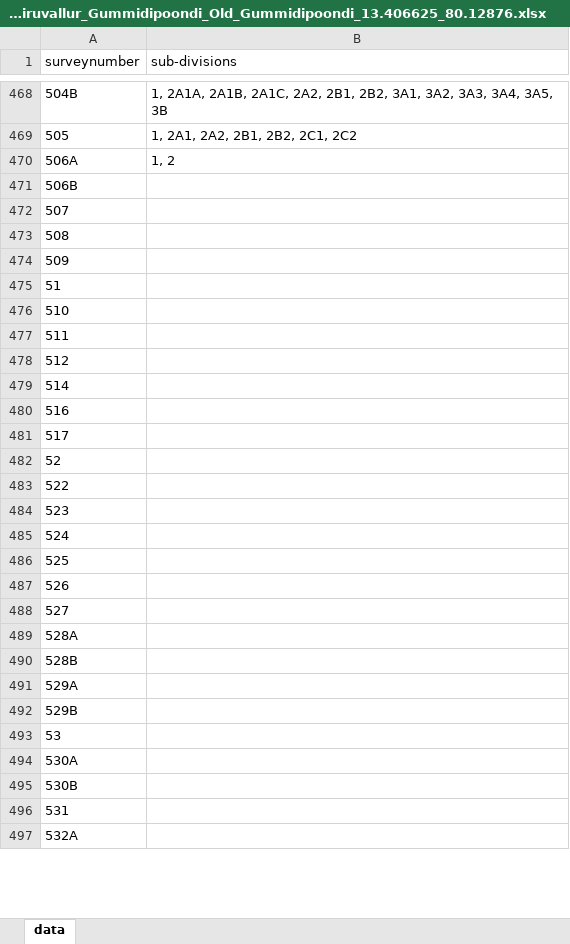
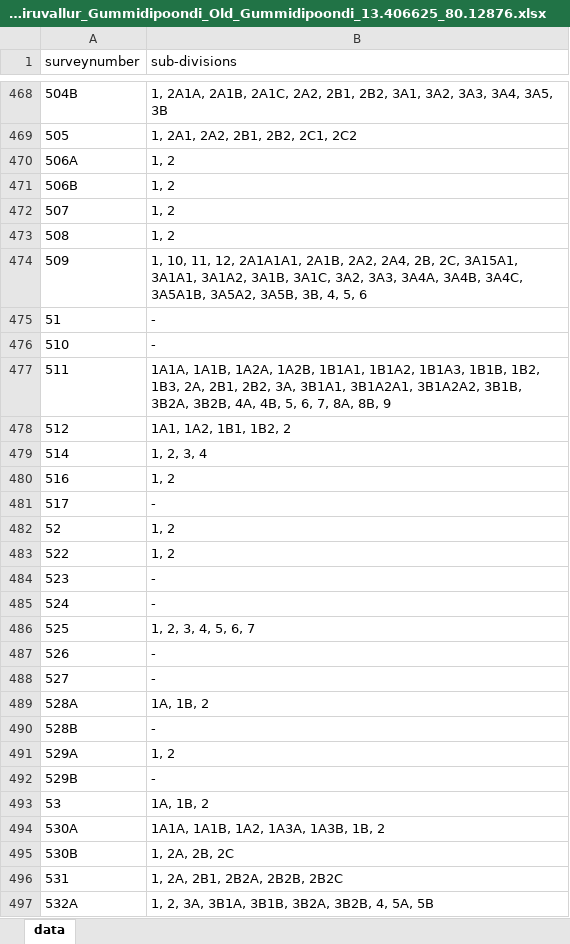
Before and after one commit to sivaramanRW/scraper-glv, an Excel workbook: out/Village_map_of_Tiruvallur_Gummidipoondi_Old_Gummidipoondi_13.406625_80.12876.xlsx, sheet data, drawn as a sheet; only a part is shown, gaps mark what is left out; values as stored, in another font and other column widths than the file's, no borders; the diff covers the shown part only; the diff names each change by its address in the sheet, - before the commit and + after, or states it on an @@ line.

Commit message:
progress: 25 village workbooks (randomwalk-TRX50-WS 2026-10-09T12:00:00Z)

```diff
--- a/out/Village_map_of_Tiruvallur_Gummidipoondi_Old_Gummidipoondi_13.406625_80.12876.xlsx (sheet data)
+++ b/out/Village_map_of_Tiruvallur_Gummidipoondi_Old_Gummidipoondi_13.406625_80.12876.xlsx (sheet data)
-B471:B473 (sub-divisions): (empty)
+B471:B473 (sub-divisions): 1, 2
-B474 (sub-divisions): (empty)
+B474 (sub-divisions): 1, 10, 11, 12, 2A1A1A1, 2A1B, 2A2, 2A4, 2B, 2C, 3A15A1, 3A1A1, 3A1A2, 3A1B, 3A1C, 3A2, 3A3, 3A4A, 3A4B, 3A4C, 3A5A1B, 3A5A2, 3A5B, 3B, 4, 5, 6
-B475:B476 (sub-divisions): (empty)
+B475:B476 (sub-divisions): -
-B477 (sub-divisions): (empty)
+B477 (sub-divisions): 1A1A, 1A1B, 1A2A, 1A2B, 1B1A1, 1B1A2, 1B1A3, 1B1B, 1B2, 1B3, 2A, 2B1, 2B2, 3A, 3B1A1, 3B1A2A1, 3B1A2A2, 3B1B, 3B2A, 3B2B, 4A, 4B, 5, 6, 7, 8A, 8B, 9
-B478 (sub-divisions): (empty)
+B478 (sub-divisions): 1A1, 1A2, 1B1, 1B2, 2
-B479 (sub-divisions): (empty)
+B479 (sub-divisions): 1, 2, 3, 4
-B480 (sub-divisions): (empty)
+B480 (sub-divisions): 1, 2
-B481 (sub-divisions): (empty)
+B481 (sub-divisions): -
-B482:B483 (sub-divisions): (empty)
+B482:B483 (sub-divisions): 1, 2
-B484:B485 (sub-divisions): (empty)
+B484:B485 (sub-divisions): -
-B486 (sub-divisions): (empty)
+B486 (sub-divisions): 1, 2, 3, 4, 5, 6, 7
-B487:B488 (sub-divisions): (empty)
+B487:B488 (sub-divisions): -
-B489 (sub-divisions): (empty)
+B489 (sub-divisions): 1A, 1B, 2
-B490 (sub-divisions): (empty)
+B490 (sub-divisions): -
-B491 (sub-divisions): (empty)
+B491 (sub-divisions): 1, 2
-B492 (sub-divisions): (empty)
+B492 (sub-divisions): -
-B493 (sub-divisions): (empty)
+B493 (sub-divisions): 1A, 1B, 2
-B494 (sub-divisions): (empty)
+B494 (sub-divisions): 1A1A, 1A1B, 1A2, 1A3A, 1A3B, 1B, 2
-B495 (sub-divisions): (empty)
+B495 (sub-divisions): 1, 2A, 2B, 2C
-B496 (sub-divisions): (empty)
+B496 (sub-divisions): 1, 2A, 2B1, 2B2A, 2B2B, 2B2C
-B497 (sub-divisions): (empty)
+B497 (sub-divisions): 1, 2, 3A, 3B1A, 3B1B, 3B2A, 3B2B, 4, 5A, 5B
```
Also changed, not shown: 58 edited cells elsewhere in this sheet, out/Village_map_of_Tiruvallur_Gummidipoondi_Melmudalambedu_13.362008_80.117684.xlsx, out/Village_map_of_Tiruvallur_Gummidipoondi_Rettambedu_13.426632_80.16966.xlsx, 3 other files.
